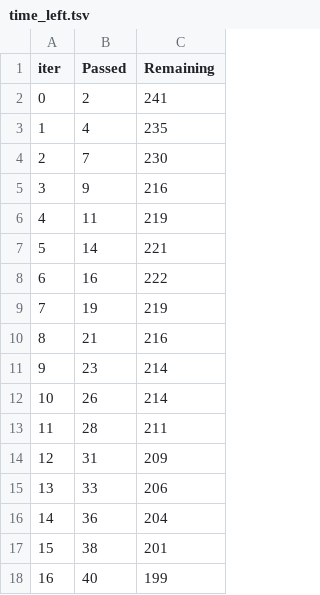
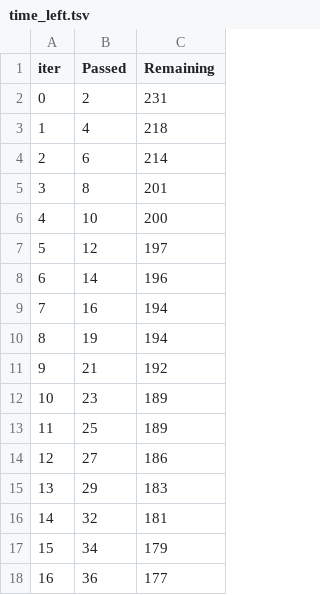
Before and after one commit to persisbb/mlproj1, a TSV file: mlproj1/catboost_info/time_left.tsv, drawn as a sheet; only a part is shown; the diff covers the shown part only.

```diff
--- a/mlproj1/catboost_info/time_left.tsv
+++ b/mlproj1/catboost_info/time_left.tsv
@@ -1,18 +1,18 @@
 iter	Passed	Remaining
-0	2	241
-1	4	235
-2	7	230
-3	9	216
-4	11	219
-5	14	221
-6	16	222
-7	19	219
-8	21	216
-9	23	214
-10	26	214
-11	28	211
-12	31	209
-13	33	206
-14	36	204
-15	38	201
-16	40	199
+0	2	231
+1	4	218
+2	6	214
+3	8	201
+4	10	200
+5	12	197
+6	14	196
+7	16	194
+8	19	194
+9	21	192
+10	23	189
+11	25	189
+12	27	186
+13	29	183
+14	32	181
+15	34	179
+16	36	177
```
Also changed, not shown: 162 edited cells elsewhere in this file, 19 other files.
